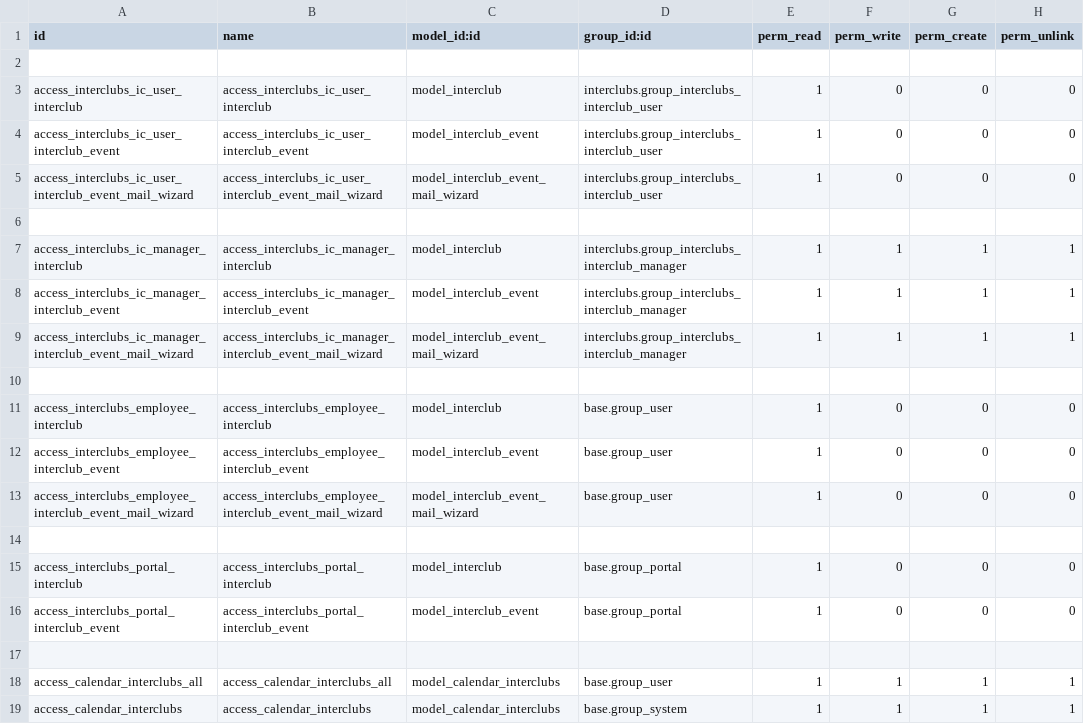
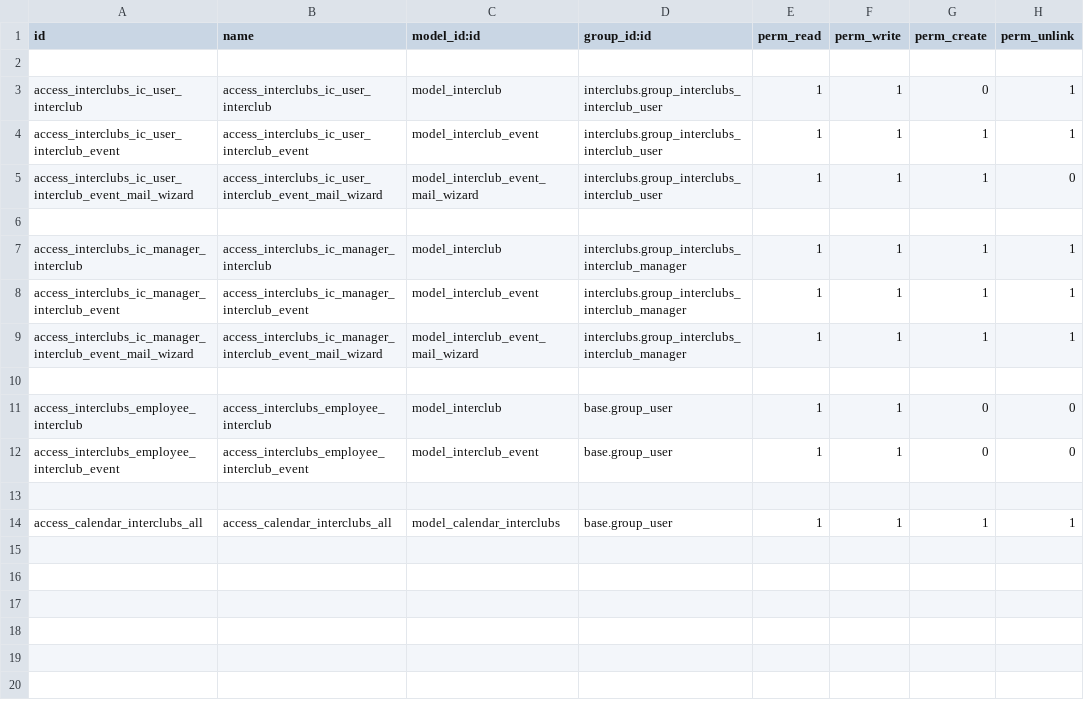
Before and after one commit to pieral85/sport_club_manager, a CSV file: interclubs/security/ir.model.access.csv, drawn as a sheet.

Commit message:
[IMP] interclubs: Revamp interclub and interclub event access rights
Basically, following rules have been applied for models `interclub` and
`interclub.event` models:
 - "User types / Portal" group:
   No access anymore. It is not required anymore, as they only interact w/
   records by replying to the email asking if they attempt to the event or not.
 - "User types / Internal User" group:
   Can read records only if the user is a player, referee or responsible.
   Note: tecnically, a write access has also been given but only to allow to
         write a message/note on the record. To stick w/ the read access
         purpose, a restriction in the `write` method is done.
 - "Interclub / User" group:
   Can read everything. Can alter (creation (*), modification, deletion) only if
   the user is the responsible of the interclub.
 - "Interclub / Manager" group:
   Can do everything (CRUD) on all records, without any restriction (**).
 - "Administration / Settings" group:
   Does not have any additional right anymore. If it must be the case, it would
   then be better to inherit from group "Interclub / Manager".

This commit also includes:
 - Add "Interclub / User" group to "Default User Template" so that any new
   internal user created will have a read access on the interclubs.

(*) limitation: the interclub user cannot create an interclub
(**) except for the deletion of an event that is still "alive"

```diff
--- a/interclubs/security/ir.model.access.csv
+++ b/interclubs/security/ir.model.access.csv
@@ -2,5 +2,5 @@ id,name,model_id:id,group_id:id,perm_read,perm_write,perm_create,perm_unlink
 
-access_interclubs_ic_user_interclub,access_interclubs_ic_user_interclub,model_interclub,interclubs.group_interclubs_interclub_user,1,0,0,0
-access_interclubs_ic_user_interclub_event,access_interclubs_ic_user_interclub_event,model_interclub_event,interclubs.group_interclubs_interclub_user,1,0,0,0
-access_interclubs_ic_user_interclub_event_mail_wizard,access_interclubs_ic_user_interclub_event_mail_wizard,model_interclub_event_mail_wizard,interclubs.group_interclubs_interclub_user,1,0,0,0
+access_interclubs_ic_user_interclub,access_interclubs_ic_user_interclub,model_interclub,interclubs.group_interclubs_interclub_user,1,1,0,1
+access_interclubs_ic_user_interclub_event,access_interclubs_ic_user_interclub_event,model_interclub_event,interclubs.group_interclubs_interclub_user,1,1,1,1
+access_interclubs_ic_user_interclub_event_mail_wizard,access_interclubs_ic_user_interclub_event_mail_wizard,model_interclub_event_mail_wizard,interclubs.group_interclubs_interclub_user,1,1,1,0
 
@@ -10,10 +10,5 @@ access_interclubs_ic_manager_interclub_event_mail_wizard,access_interclubs_ic_ma
 
-access_interclubs_employee_interclub,access_interclubs_employee_interclub,model_interclub,base.group_user,1,0,0,0
-access_interclubs_employee_interclub_event,access_interclubs_employee_interclub_event,model_interclub_event,base.group_user,1,0,0,0
-access_interclubs_employee_interclub_event_mail_wizard,access_interclubs_employee_interclub_event_mail_wizard,model_interclub_event_mail_wizard,base.group_user,1,0,0,0
-
-access_interclubs_portal_interclub,access_interclubs_portal_interclub,model_interclub,base.group_portal,1,0,0,0
-access_interclubs_portal_interclub_event,access_interclubs_portal_interclub_event,model_interclub_event,base.group_portal,1,0,0,0
+access_interclubs_employee_interclub,access_interclubs_employee_interclub,model_interclub,base.group_user,1,1,0,0
+access_interclubs_employee_interclub_event,access_interclubs_employee_interclub_event,model_interclub_event,base.group_user,1,1,0,0
 
 access_calendar_interclubs_all,access_calendar_interclubs_all,model_calendar_interclubs,base.group_user,1,1,1,1
-access_calendar_interclubs,access_calendar_interclubs,model_calendar_interclubs,base.group_system,1,1,1,1
```
Also changed, not shown: 6 other files.
